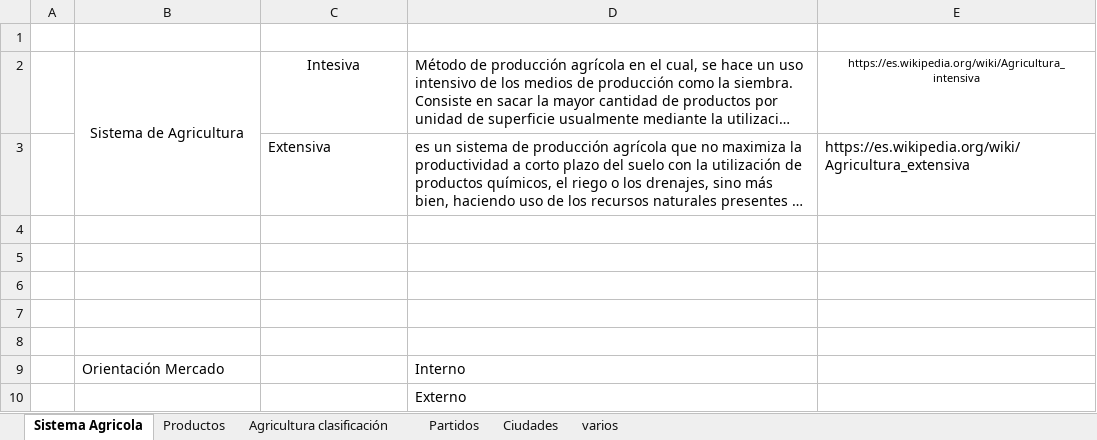
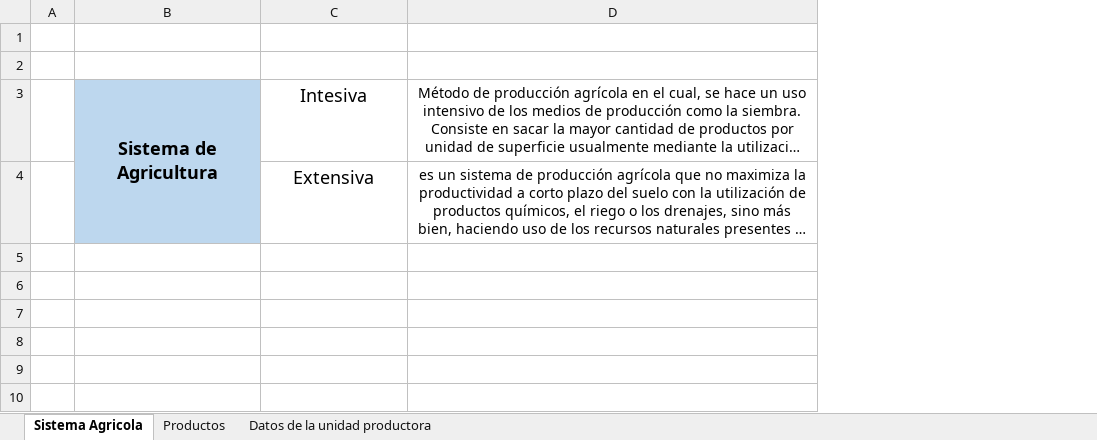
Before and after one commit to jbcarta/hackaton_galicia, an Excel workbook: seed/clasificación de agricultura.xlsx, sheet Sistema Agricola, drawn as a sheet; long unchanged cells end in …; values as stored, in another font and other column widths than the file's, no borders; removed rows and columns are numbered as before the commit, all else as after; the diff names each change by its address in the sheet, - before the commit and + after, or states it on an @@ line.

```diff
--- a/seed/clasificación de agricultura.xlsx (sheet Sistema Agricola)
+++ b/seed/clasificación de agricultura.xlsx (sheet Sistema Agricola)
-sheet tab: Agricultura clasificación
-sheet tab: Partidos
-sheet tab: Ciudades
-sheet tab: varios
+sheet tab: Datos de la unidad productora
-column E, rows 2-3: https://es.wikipedia.org/wiki/Agricultura_intensiva | https://es.wikipedia.org/wiki/Agricultura_extensiva
+row 1: (empty)
-B3:B4 fill: none
+B3:B4 fill: #BDD7EE
-B3 bold: off
+B3 bold: on
@@ B3:C3 text size: larger @@
-D3 alignment: left
+D3 alignment: center
@@ C4 text size: larger @@
-C4:D4 alignment: left
+C4:D4 alignment: center
-row 4: (empty)
-row 5: (empty)
-row 6: (empty)
-row 7: (empty)
-row 8: (empty)
-row 9:  | Orientación Mercado |  | Interno
-row 10:  |  |  | Externo
```
Also changed, not shown: sheet Productos, 16 other files.
